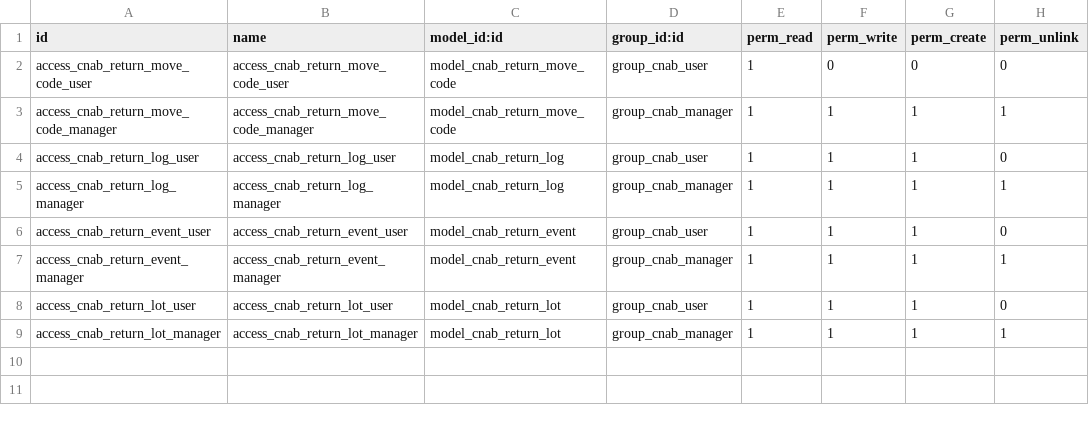
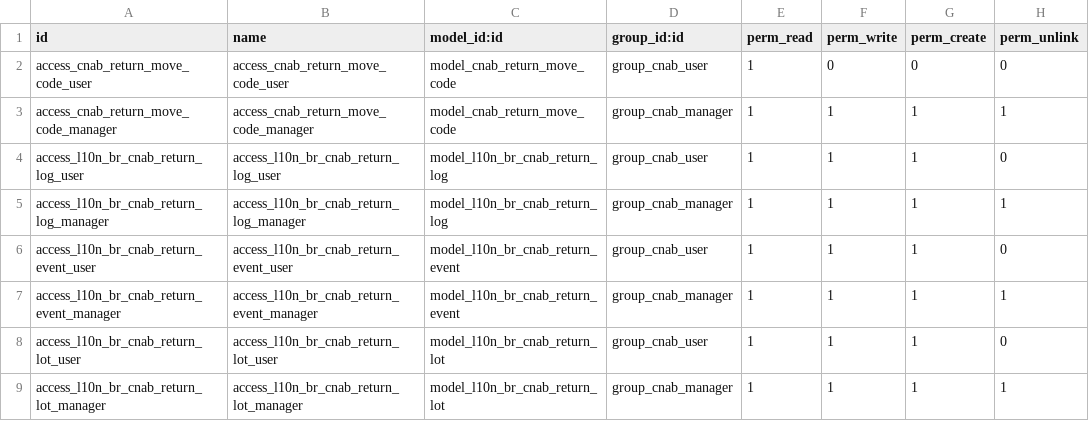
Before and after one commit to lmsis/l10n-brazil, a CSV file: l10n_br_account_payment_order/security/ir.model.access.csv, drawn as a sheet.

Commit message:
[FIX] Using standard name for the objects related to CNAB Return Log.

```diff
--- a/l10n_br_account_payment_order/security/ir.model.access.csv
+++ b/l10n_br_account_payment_order/security/ir.model.access.csv
@@ -3,7 +3,7 @@ access_cnab_return_move_code_user,access_cnab_return_move_code_user,model_cnab_r
 access_cnab_return_move_code_manager,access_cnab_return_move_code_manager,model_cnab_return_move_code,group_cnab_manager,1,1,1,1
-access_cnab_return_log_user,access_cnab_return_log_user,model_cnab_return_log,group_cnab_user,1,1,1,0
-access_cnab_return_log_manager,access_cnab_return_log_manager,model_cnab_return_log,group_cnab_manager,1,1,1,1
-access_cnab_return_event_user,access_cnab_return_event_user,model_cnab_return_event,group_cnab_user,1,1,1,0
-access_cnab_return_event_manager,access_cnab_return_event_manager,model_cnab_return_event,group_cnab_manager,1,1,1,1
-access_cnab_return_lot_user,access_cnab_return_lot_user,model_cnab_return_lot,group_cnab_user,1,1,1,0
-access_cnab_return_lot_manager,access_cnab_return_lot_manager,model_cnab_return_lot,group_cnab_manager,1,1,1,1
+access_l10n_br_cnab_return_log_user,access_l10n_br_cnab_return_log_user,model_l10n_br_cnab_return_log,group_cnab_user,1,1,1,0
+access_l10n_br_cnab_return_log_manager,access_l10n_br_cnab_return_log_manager,model_l10n_br_cnab_return_log,group_cnab_manager,1,1,1,1
+access_l10n_br_cnab_return_event_user,access_l10n_br_cnab_return_event_user,model_l10n_br_cnab_return_event,group_cnab_user,1,1,1,0
+access_l10n_br_cnab_return_event_manager,access_l10n_br_cnab_return_event_manager,model_l10n_br_cnab_return_event,group_cnab_manager,1,1,1,1
+access_l10n_br_cnab_return_lot_user,access_l10n_br_cnab_return_lot_user,model_l10n_br_cnab_return_lot,group_cnab_user,1,1,1,0
+access_l10n_br_cnab_return_lot_manager,access_l10n_br_cnab_return_lot_manager,model_l10n_br_cnab_return_lot,group_cnab_manager,1,1,1,1
```
Also changed, not shown: 5 other files.
